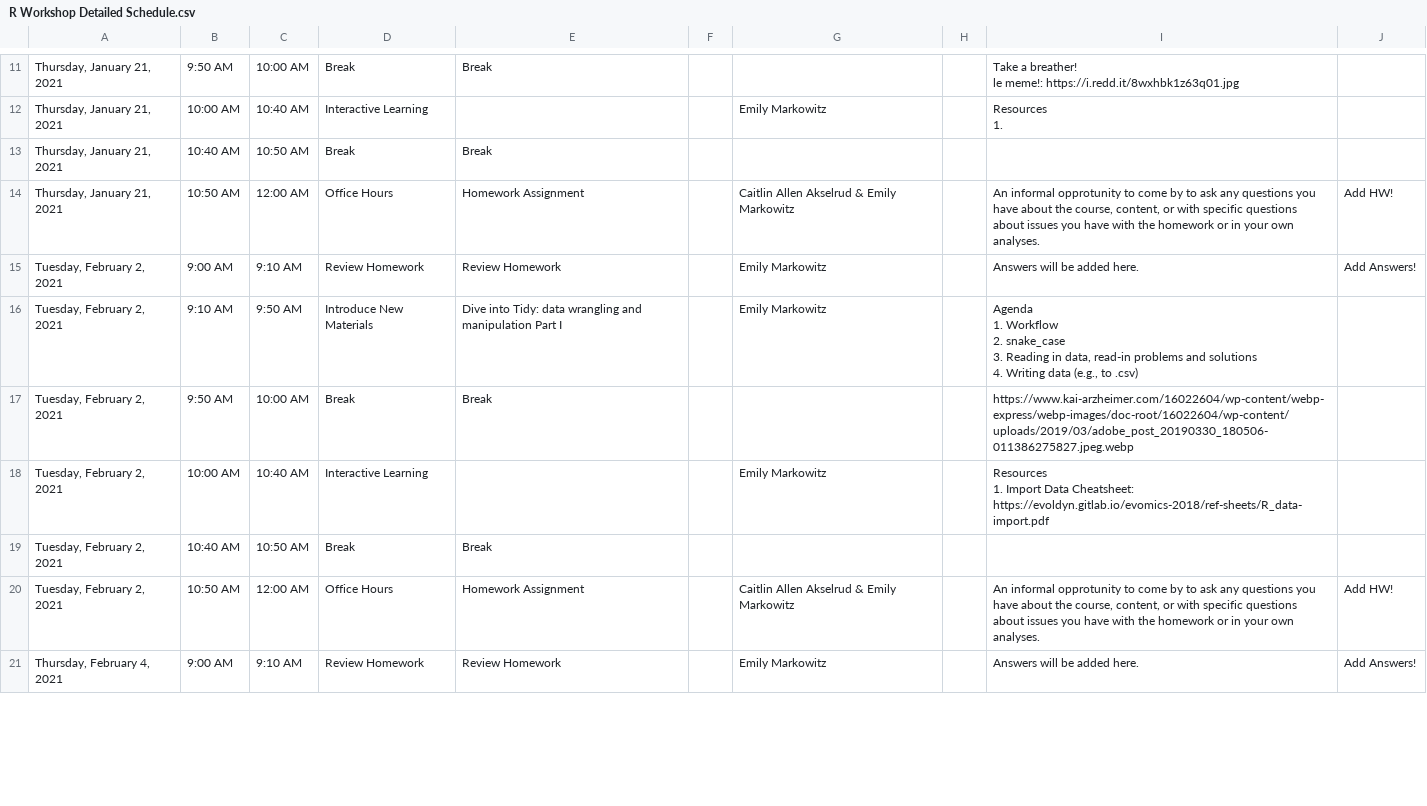
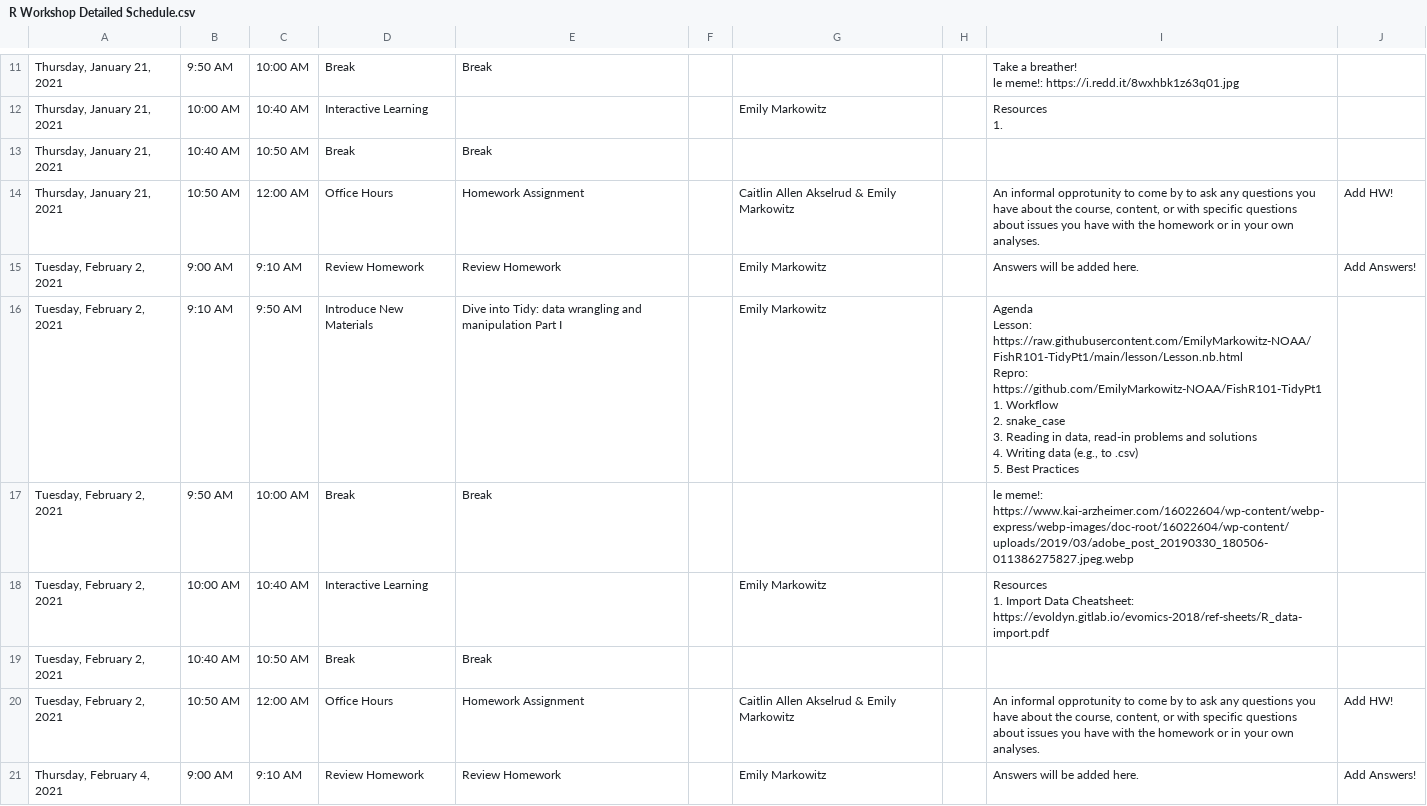
Before and after one commit to EmilyMarkowitz-NOAA/FishR101, a CSV file: R Workshop Detailed Schedule.csv, drawn as a sheet; only a part is shown, gaps mark what is left out; the diff covers the shown part only.

Commit message:
Updates to Agenda +

```diff
--- a/R Workshop Detailed Schedule.csv
+++ b/R Workshop Detailed Schedule.csv
@@ -59,9 +69,15 @@ le meme!: https://i.redd.it/8wxhbk1z63q01.jpg
 "Tuesday, February 2, 2021",9:00 AM,9:10 AM,Review Homework,Review Homework,,Emily Markowitz,,Answers will be added here. ,Add Answers!
-"Tuesday, February 2, 2021",9:10 AM,9:50 AM,Introduce New Materials,Dive into Tidy: data wrangling and manipulation Part I,,Emily Markowitz,,"Agenda
-
-1. Workflow
-2. snake_case
-3. Reading in data, read-in problems and solutions
-4. Writing data (e.g., to .csv)",
-"Tuesday, February 2, 2021",9:50 AM,10:00 AM,Break,Break,,,,https://www.kai-arzheimer.com/16022604/wp-content/webp-express/webp-images/doc-root/16022604/wp-content/uploads/2019/03/adobe_post_20190330_180506-011386275827.jpeg.webp,
+"Tuesday, February 2, 2021",9:10 AM,9:50 AM,Introduce New Materials,Dive into Tidy: data wrangling and manipulation Part I,,Emily Markowitz,,"Agenda
+
+Lesson: https://raw.githubusercontent.com/EmilyMarkowitz-NOAA/FishR101-TidyPt1/main/lesson/Lesson.nb.html
+
+Repro: https://github.com/EmilyMarkowitz-NOAA/FishR101-TidyPt1
+
+1. Workflow
+2. snake_case
+3. Reading in data, read-in problems and solutions
+4. Writing data (e.g., to .csv)
+5. Best Practices
+",
+"Tuesday, February 2, 2021",9:50 AM,10:00 AM,Break,Break,,,,le meme!: https://www.kai-arzheimer.com/16022604/wp-content/webp-express/webp-images/doc-root/16022604/wp-content/uploads/2019/03/adobe_post_20190330_180506-011386275827.jpeg.webp,
 "Tuesday, February 2, 2021",10:00 AM,10:40 AM,Interactive Learning,,,Emily Markowitz,,"Resources
```
Also changed, not shown: 1 added row, 1 removed row and 21 edited cells elsewhere in this file, 13 other files.
